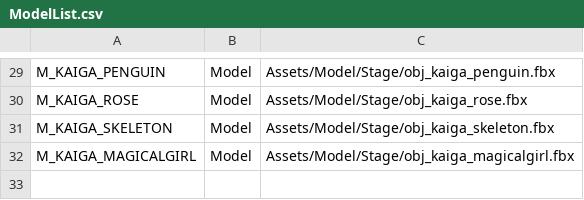
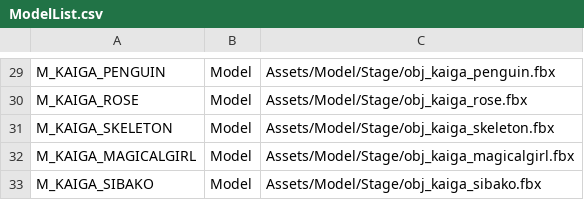
Before and after one commit to IwaiShogo/DirectX_3D_Base, a CSV file: DirectX_3D_Base/Assets/CSV/ModelList.csv, drawn as a sheet; only a part is shown, gaps mark what is left out; the diff names each change by its address in the sheet, - before the commit and + after, or states it on an @@ line.

```diff
--- a/DirectX_3D_Base/Assets/CSV/ModelList.csv
+++ b/DirectX_3D_Base/Assets/CSV/ModelList.csv
+row 33: M_KAIGA_SIBAKO | Model | Assets/Model/Stage/obj_kaiga_sibako.fbx
```
Also changed, not shown: 3 other files.
